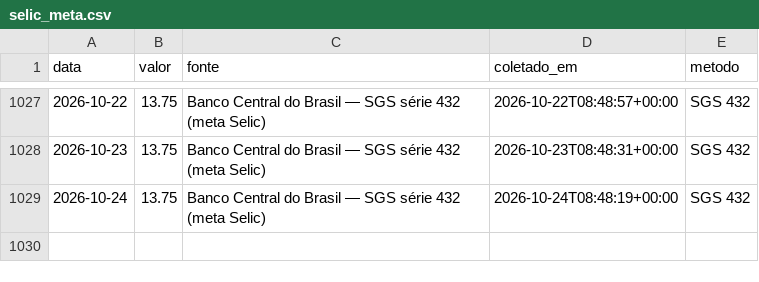
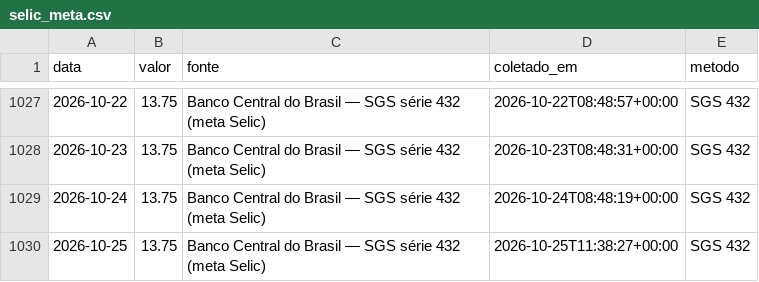
Before and after one commit to rjguimaraes/daily-brief, a CSV file: data/series/selic_meta.csv, drawn as a sheet; only a part is shown, gaps mark what is left out; the diff names each change by its address in the sheet, - before the commit and + after, or states it on an @@ line.

```diff
--- a/data/series/selic_meta.csv
+++ b/data/series/selic_meta.csv
+row 1030: 2026-10-25 | 13.75 | Banco Central do Brasil — SGS série 432 (meta Selic) | 2026-10-25T11:38:27+00:00 | SGS 432
```
Also changed, not shown: 5 other files.
